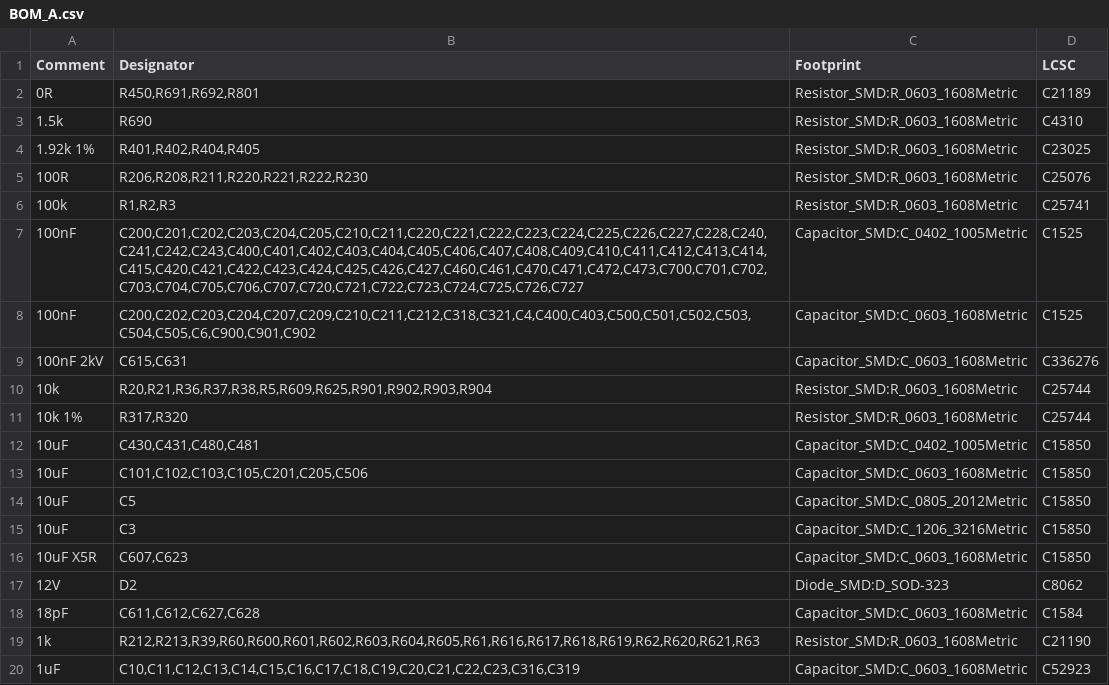
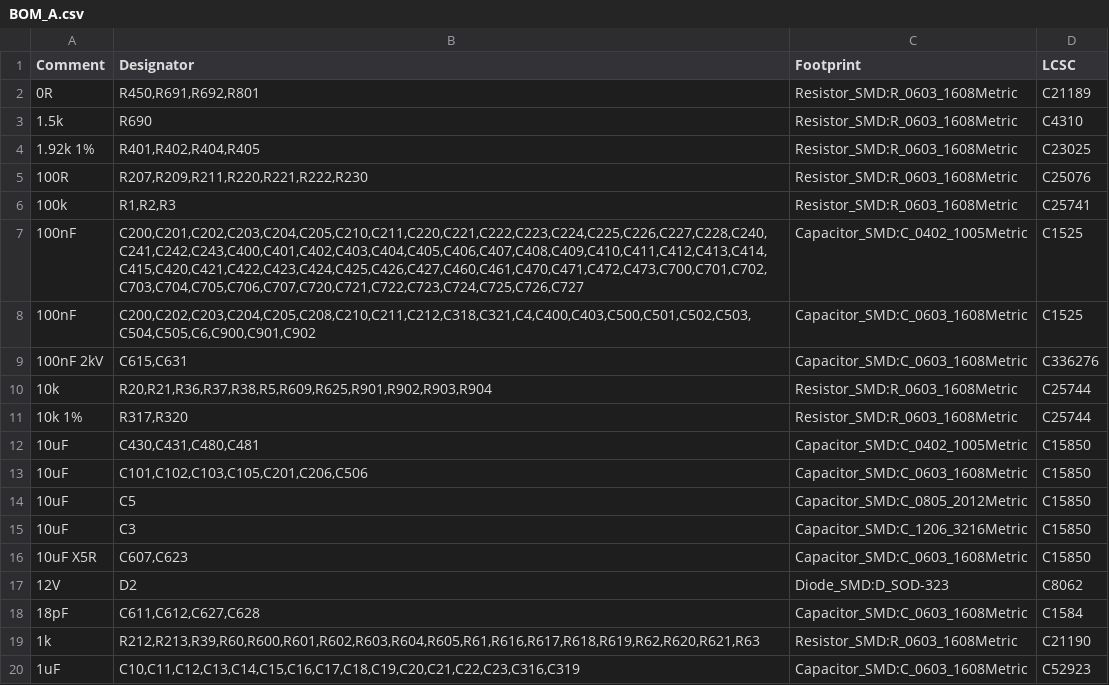
Before and after one commit to kocer/direct-sampling-sdr, a CSV file: hardware/kicad/A_main/BOM_A.csv, drawn as a sheet; only a part is shown.

```diff
--- a/hardware/kicad/A_main/BOM_A.csv
+++ b/hardware/kicad/A_main/BOM_A.csv
@@ -4,6 +4,6 @@ Comment,Designator,Footprint,LCSC
 1.92k 1%,"R401,R402,R404,R405",Resistor_SMD:R_0603_1608Metric,C23025
-100R,"R206,R208,R211,R220,R221,R222,R230",Resistor_SMD:R_0603_1608Metric,C25076
+100R,"R207,R209,R211,R220,R221,R222,R230",Resistor_SMD:R_0603_1608Metric,C25076
 100k,"R1,R2,R3",Resistor_SMD:R_0603_1608Metric,C25741
 100nF,"C200,C201,C202,C203,C204,C205,C210,C211,C220,C221,C222,C223,C224,C225,C226,C227,C228,C240,C241,C242,C243,C400,C401,C402,C403,C404,C405,C406,C407,C408,C409,C410,C411,C412,C413,C414,C415,C420,C421,C422,C423,C424,C425,C426,C427,C460,C461,C470,C471,C472,C473,C700,C701,C702,C703,C704,C705,C706,C707,C720,C721,C722,C723,C724,C725,C726,C727",Capacitor_SMD:C_0402_1005Metric,C1525
-100nF,"C200,C202,C203,C204,C207,C209,C210,C211,C212,C318,C321,C4,C400,C403,C500,C501,C502,C503,C504,C505,C6,C900,C901,C902",Capacitor_SMD:C_0603_1608Metric,C1525
+100nF,"C200,C202,C203,C204,C205,C208,C210,C211,C212,C318,C321,C4,C400,C403,C500,C501,C502,C503,C504,C505,C6,C900,C901,C902",Capacitor_SMD:C_0603_1608Metric,C1525
 100nF 2kV,"C615,C631",Capacitor_SMD:C_0603_1608Metric,C336276
@@ -12,3 +12,3 @@ Comment,Designator,Footprint,LCSC
 10uF,"C430,C431,C480,C481",Capacitor_SMD:C_0402_1005Metric,C15850
-10uF,"C101,C102,C103,C105,C201,C205,C506",Capacitor_SMD:C_0603_1608Metric,C15850
+10uF,"C101,C102,C103,C105,C201,C206,C506",Capacitor_SMD:C_0603_1608Metric,C15850
 10uF,C5,Capacitor_SMD:C_0805_2012Metric,C15850
```
Also changed, not shown: hardware/kicad/D_pa/BOM_D.csv, 34 other files.
